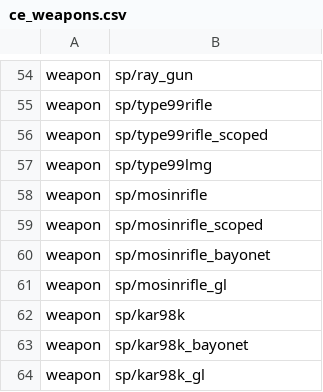
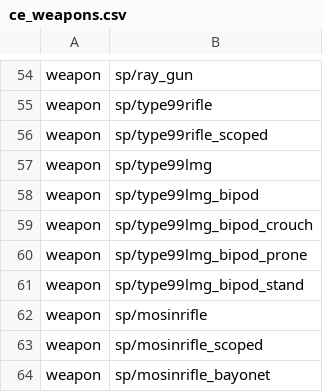
Before and after one commit to Martos/CampaignEnhanced-COD5, a CSV file: zone_source/ce_weapons.csv, drawn as a sheet; only a part is shown, gaps mark what is left out; the shorter side is filled out with more unchanged rows.

Commit message:
weapon support

```diff
--- a/zone_source/ce_weapons.csv
+++ b/zone_source/ce_weapons.csv
@@ -57,2 +57,6 @@ weapon,sp/type99rifle_scoped
 weapon,sp/type99lmg
+weapon,sp/type99lmg_bipod
+weapon,sp/type99lmg_bipod_crouch
+weapon,sp/type99lmg_bipod_prone
+weapon,sp/type99lmg_bipod_stand
 weapon,sp/mosinrifle
```
